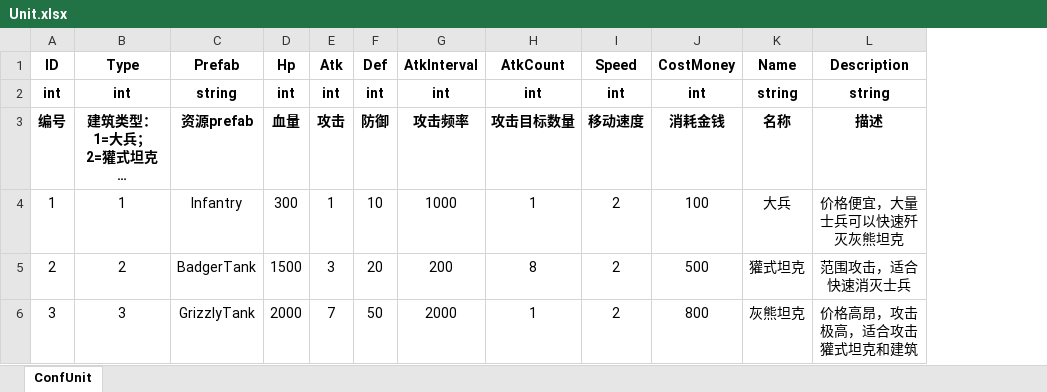
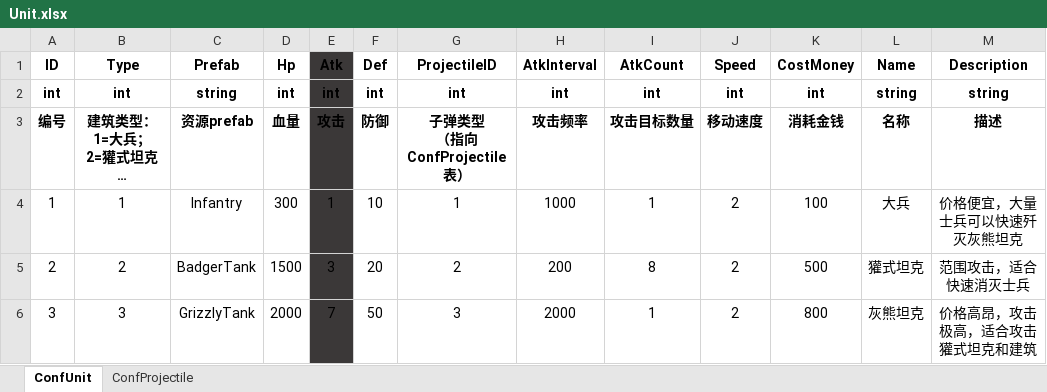
Before and after one commit to ZiglerOllydbg/ra2, an Excel workbook: config/excel/Unit.xlsx, sheet ConfUnit, drawn as a sheet; long unchanged cells end in …; values as stored, in another font and other column widths than the file's, no borders; ↵ is a line break in a cell; the diff names each change by its address in the sheet, - before the commit and + after, or states it on an @@ line.

```diff
--- a/config/excel/Unit.xlsx (sheet ConfUnit)
+++ b/config/excel/Unit.xlsx (sheet ConfUnit)
+sheet tab: ConfProjectile
+column G (ProjectileID), rows 2-6: int | 子弹类型 ↵ （指向ConfProjectile表） | 1 | 2 | 3
-E1:E6 fill: none
+E1:E6 fill: #3B3838
```
